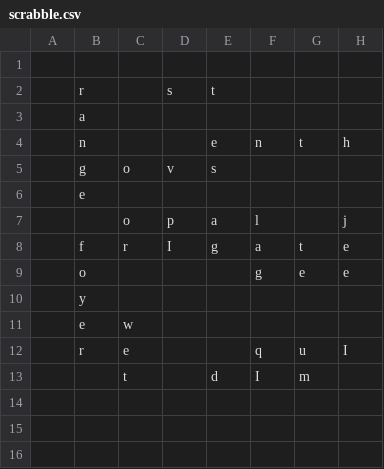
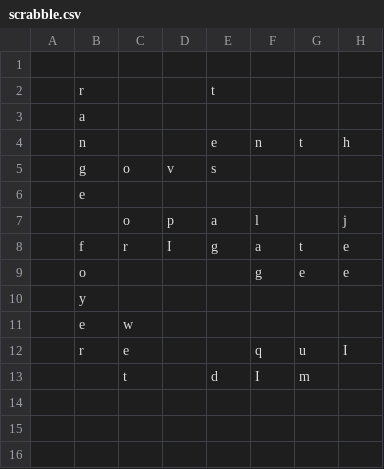
Before and after one commit to daflad/scrabble.nehpets.co.uk, a CSV file: scrabble.csv, drawn as a sheet; only a part is shown; the diff names each change by its address in the sheet, - before the commit and + after, or states it on an @@ line.

Commit message:
blank letters

```diff
--- a/scrabble.csv
+++ b/scrabble.csv
-D2: s
+D2: (empty)
```
